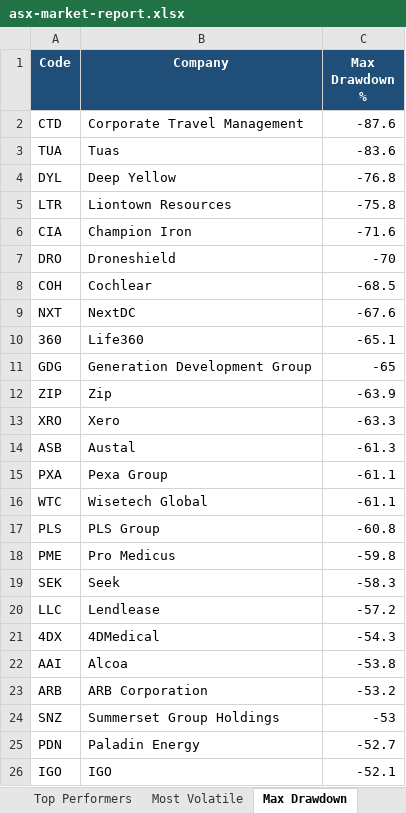
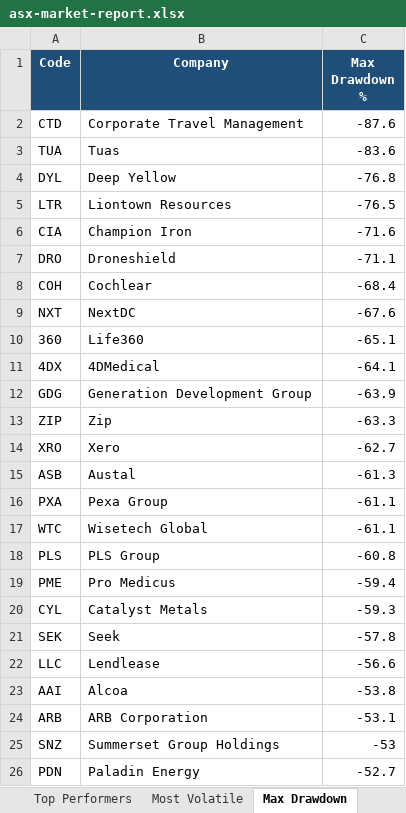
Before and after one commit to anurag7171/asx-market-analytics, an Excel workbook: reports/asx-market-report.xlsx, sheet Max Drawdown, drawn as a sheet; values as stored, in another font and other column widths than the file's, no borders; conditional formats not drawn; removed rows and columns are numbered as before the commit, all else as after; the diff names each change by its address in the sheet, - before the commit and + after, or states it on an @@ line.

```diff
--- a/reports/asx-market-report.xlsx (sheet Max Drawdown)
+++ b/reports/asx-market-report.xlsx (sheet Max Drawdown)
-C5 (Max Drawdown %): -75.8
+C5 (Max Drawdown %): -76.5
-C7 (Max Drawdown %): -70
+C7 (Max Drawdown %): -71.1
-C8 (Max Drawdown %): -68.5
+C8 (Max Drawdown %): -68.4
+row 11: 4DX | 4DMedical | -64.1
-C12 (Max Drawdown %): -65
+C12 (Max Drawdown %): -63.9
-C13 (Max Drawdown %): -63.9
+C13 (Max Drawdown %): -63.3
-C14 (Max Drawdown %): -63.3
+C14 (Max Drawdown %): -62.7
-C19 (Max Drawdown %): -59.8
+C19 (Max Drawdown %): -59.4
+row 20: CYL | Catalyst Metals | -59.3
-C21 (Max Drawdown %): -58.3
+C21 (Max Drawdown %): -57.8
-C22 (Max Drawdown %): -57.2
+C22 (Max Drawdown %): -56.6
-row 21: 4DX | 4DMedical | -54.3
-C24 (Max Drawdown %): -53.2
+C24 (Max Drawdown %): -53.1
-row 26: IGO | IGO | -52.1
```
Also changed, not shown: sheet Top Performers, sheet Most Volatile, sheet Sector Returns, sheet Sector Turnover, 2 other files.
